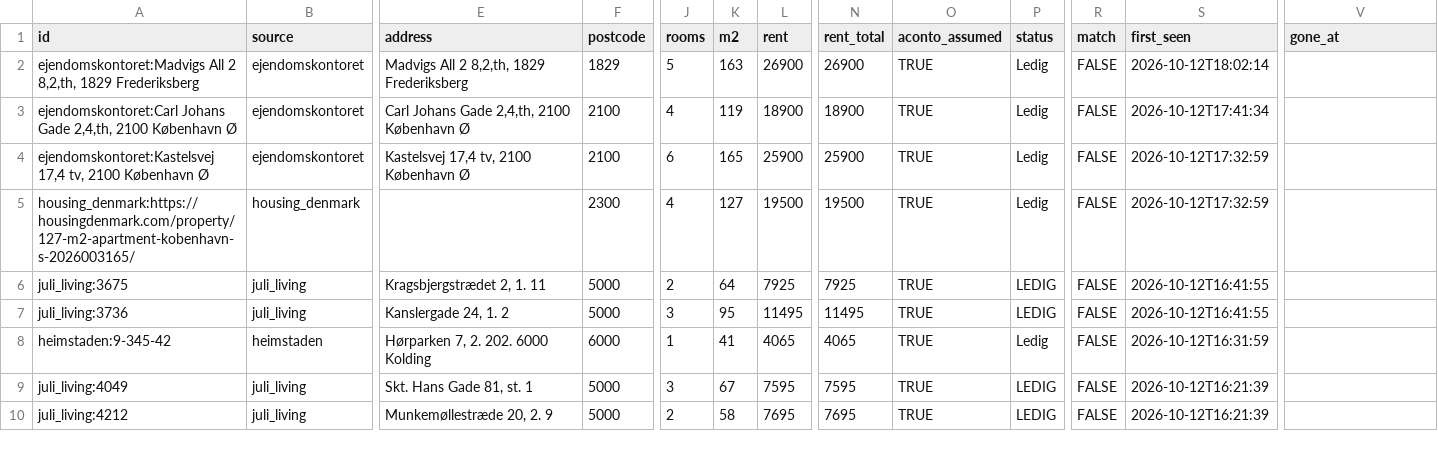
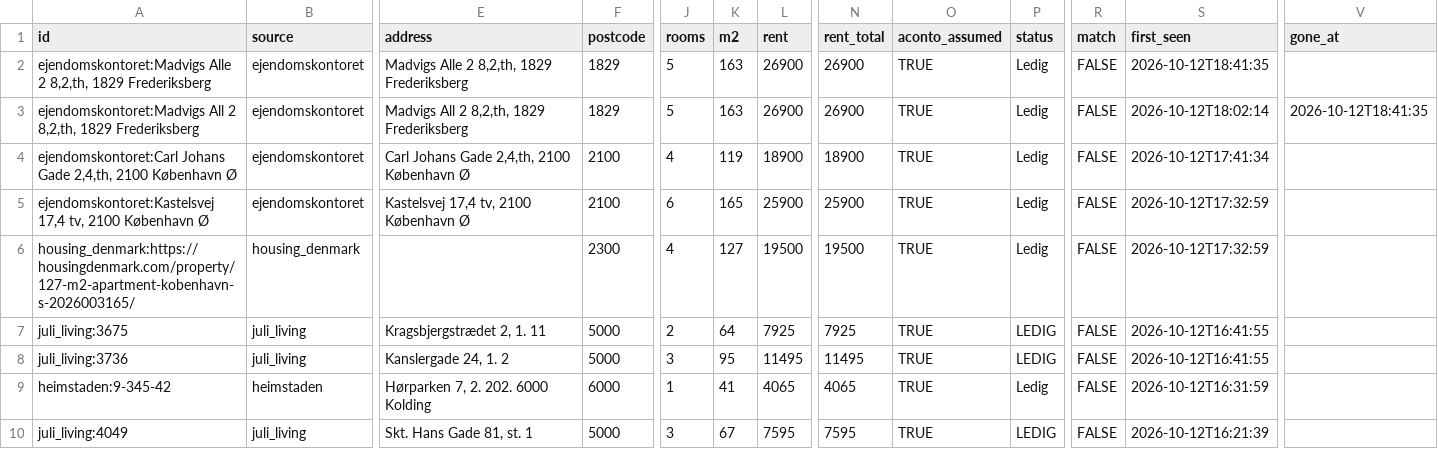
Before and after one commit to chr-heide/cph-rental-monitor, a CSV file: data/listings.csv, drawn as a sheet; only a part is shown, gaps mark what is left out; the shorter side is filled out with more unchanged rows; addresses are those after the commit; rows hold the shown columns only; the diff names each change by its address in the sheet, - before the commit and + after, or states it on an @@ line.

Commit message:
data 2026-10-12T16:43:39Z

```diff
--- a/data/listings.csv
+++ b/data/listings.csv
+row 2: ejendomskontoret:Madvigs Alle 2 8,2,th, 1829 Frederiksberg | ejendomskontoret | Madvigs Alle 2 8,2,th, 1829 Frederiksberg | 1829 | 5 | 163 | 26900 | 26900 | TRUE | Ledig | FALSE | 2026-10-12T18:41:35
-V3 (gone_at): (empty)
+V3 (gone_at): 2026-10-12T18:41:35
```
Also changed, not shown: data/site_status.csv.
